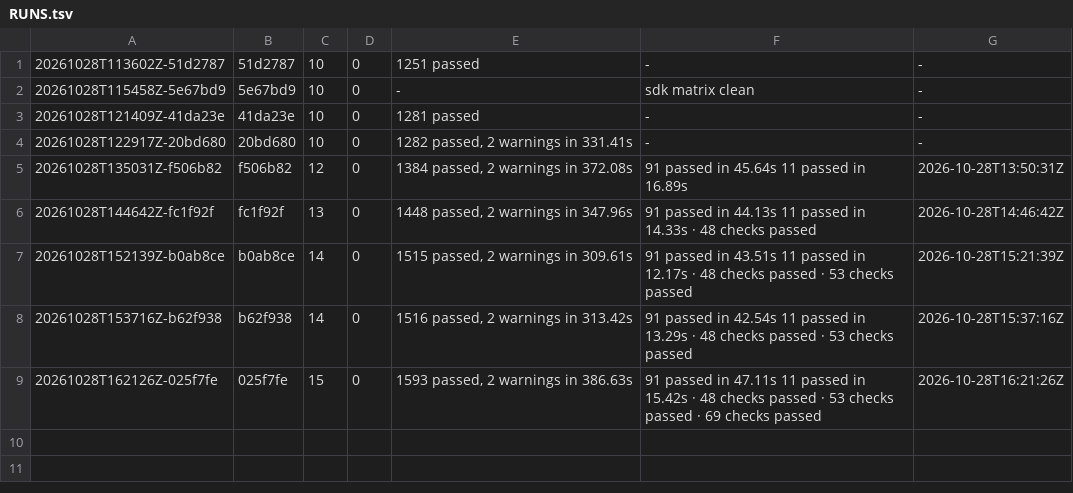
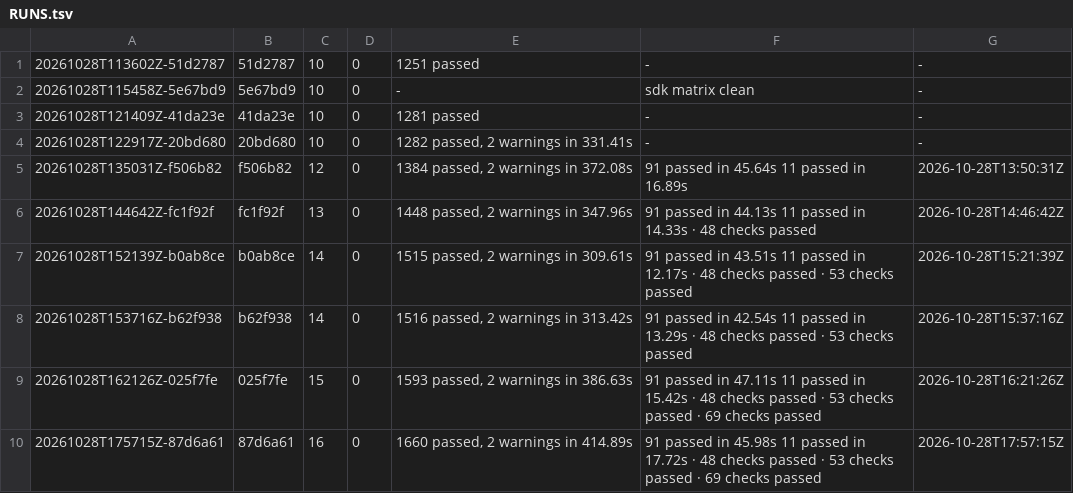
Before and after one commit to archnemix/Archx-Agent, a TSV file: docs/ci/RUNS.tsv, drawn as a sheet; the diff names each change by its address in the sheet, - before the commit and + after, or states it on an @@ line.

Commit message:
feat(m35): datasets - candidates keep their reasons, splits do not move, the manifest can fail
Every candidate is a row, kept or dropped: a file removed by a cleaning rule keeps the rule and the
reason, so 'why is this file not in my dataset' is answered by the record rather than by a re-run.
Scanning goes through the tool layer one fs.list per directory, measures each file with fs.probe,
and treats a text suffix hiding binary bytes as binary in fact - the refusal is the reason.

Splits bucket on hash(seed + ':' + sha256), so byte-identical files cannot straddle train and test
and adding a file tomorrow does not move today's rows. The leak the hash cannot see - one document
resaved with different whitespace or case - is found by a normalised hash recorded at scan time,
refused with the crossing pair named, and closed by clean --normalize.

The manifest is a claim that can fail: build writes the export through fs.write and records a
sha256 over the manifest's sorted lines; verify re-reads the files, prints stored versus recomputed
and names what changed. A dataset never built cannot claim agreement.

The license is recorded, never inferred (unknown by default, --require-license refuses). Schema v25
adopts v8's reserved datasets/dataset_transforms and adds dataset_records. A fifteenth GUI panel.

Evidence: tests/test_datasets_m35.py (60), scripts/acceptance_m35.sh (72), docs/DATASETS.md, full
suite 1720. Also records M34's CI run #15 (16 steps, 0 failed, 1660 tests) in docs/VERIFICATION.md
and docs/ci/.

Co-authored-by: arena-agent <297053741+arena-agent@users.noreply.github.com>

```diff
--- a/docs/ci/RUNS.tsv
+++ b/docs/ci/RUNS.tsv
+row 10: 20261028T175715Z-87d6a61 | 87d6a61 | 16 | 0 | 1660 passed, 2 warnings in 414.89s | 91 passed in 45.98s 11 passed in 17.72s · 48 checks passed · 53 checks passed · 69 checks passed | 2026-10-28T17:57:15Z
```
Also changed, not shown: docs/ci/status.tsv, 27 other files.
